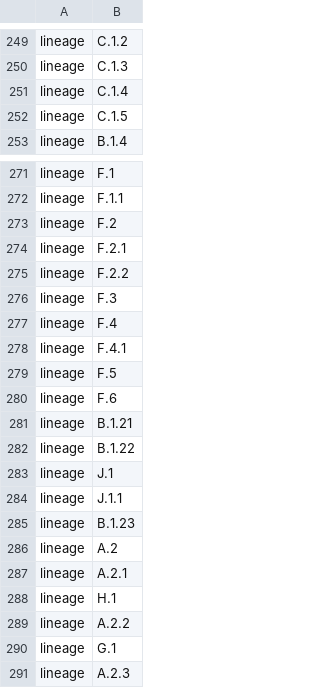
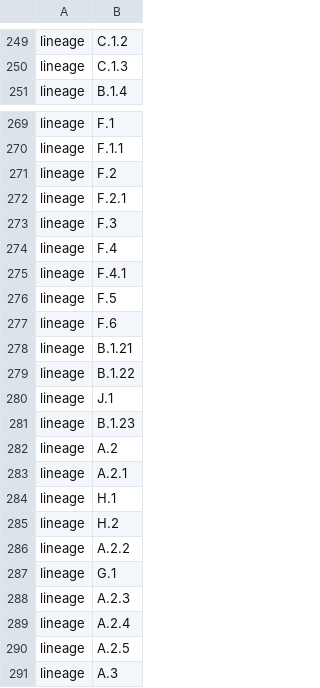
Before and after one commit to nextstrain/mpox, a TSV file: nextclade/resources/color_ordering.tsv, drawn as a sheet; only a part is shown, gaps mark what is left out; the shorter side is filled out with more unchanged rows; removed rows and columns are numbered as before the commit, all else as after; the diff names each change by its address in the sheet, - before the commit and + after, or states it on an @@ line.

```diff
--- a/nextclade/resources/color_ordering.tsv
+++ b/nextclade/resources/color_ordering.tsv
-row 251: lineage | C.1.4
-row 252: lineage | C.1.5
-row 275: lineage | F.2.2
-row 284: lineage | J.1.1
+row 285: lineage | H.2
```
Also changed, not shown: nextclade/resources/all-clades/clades.tsv, nextclade/resources/clade-iib/clades.tsv, 1 other file.
